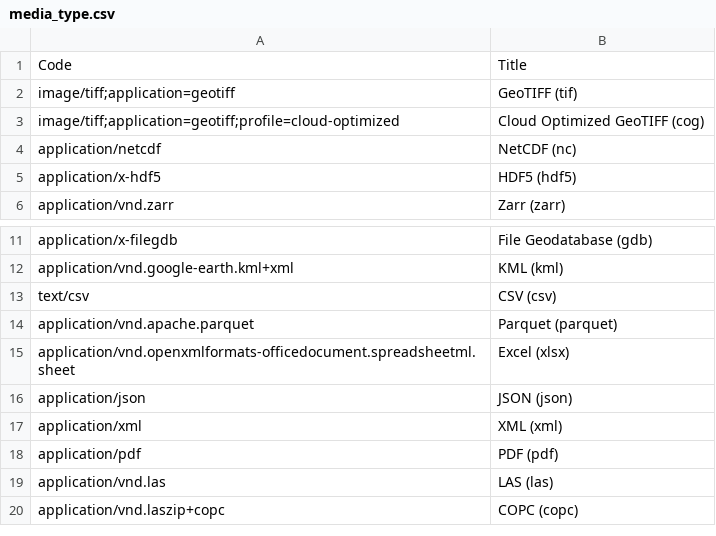
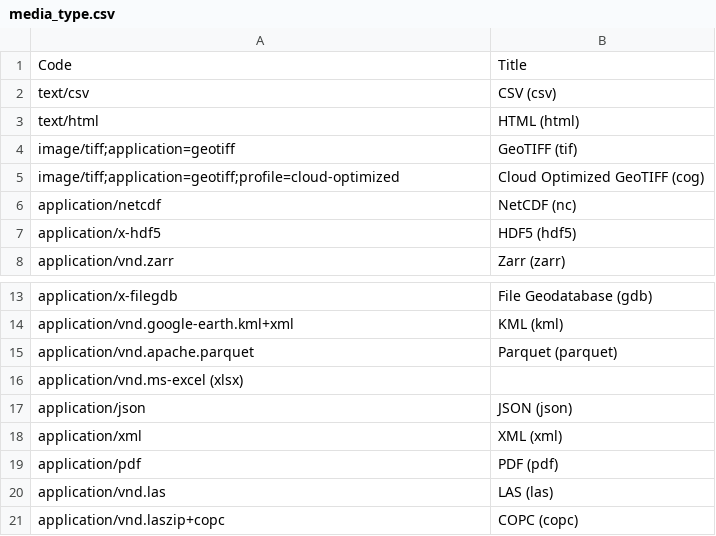
Before and after one commit to GFDRR/rdl-standard, a CSV file: schema/codelists/open/media_type.csv, drawn as a sheet; only a part is shown, gaps mark what is left out.

Commit message:
Media type: update excel, add html

```diff
--- a/schema/codelists/open/media_type.csv
+++ b/schema/codelists/open/media_type.csv
@@ -1,2 +1,4 @@
 Code,Title
+text/csv,CSV (csv)
+text/html,HTML (html)
 image/tiff;application=geotiff,GeoTIFF (tif)
@@ -12,5 +14,4 @@ application/x-filegdb,File Geodatabase (gdb)
 application/vnd.google-earth.kml+xml,KML (kml)
-text/csv,CSV (csv)
 application/vnd.apache.parquet,Parquet (parquet)
-application/vnd.openxmlformats-officedocument.spreadsheetml.sheet,Excel (xlsx)
+application/vnd.ms-excel (xlsx)
 application/json,JSON (json)
```
